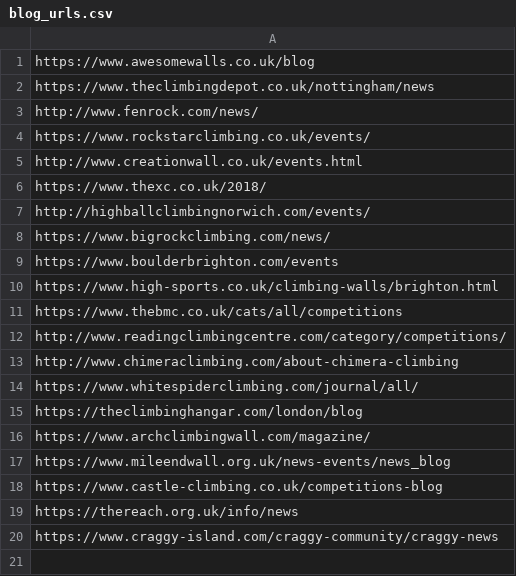
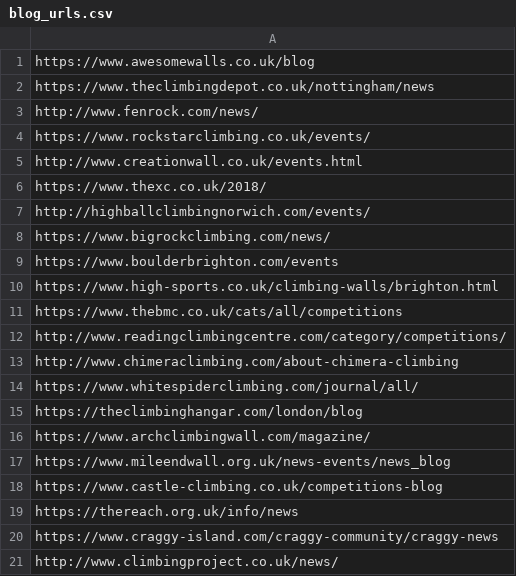
Before and after one commit to climbing-comps/climbing-comps.github.io, a CSV file: blog_urls.csv, drawn as a sheet; the diff names each change by its address in the sheet, - before the commit and + after, or states it on an @@ line.

```diff
--- a/blog_urls.csv
+++ b/blog_urls.csv
+row 21: http://www.climbingproject.co.uk/news/
```
Also changed, not shown: processed_events.csv, 2 other files.
